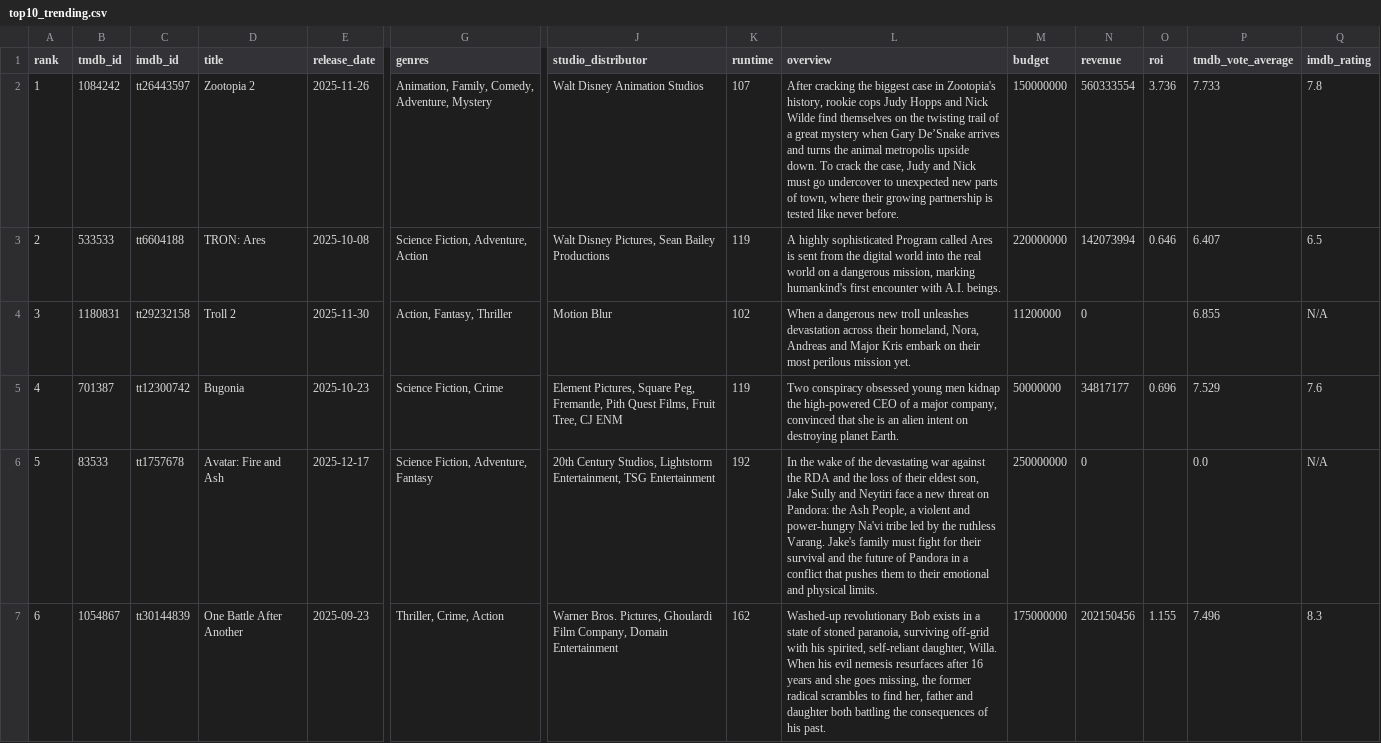
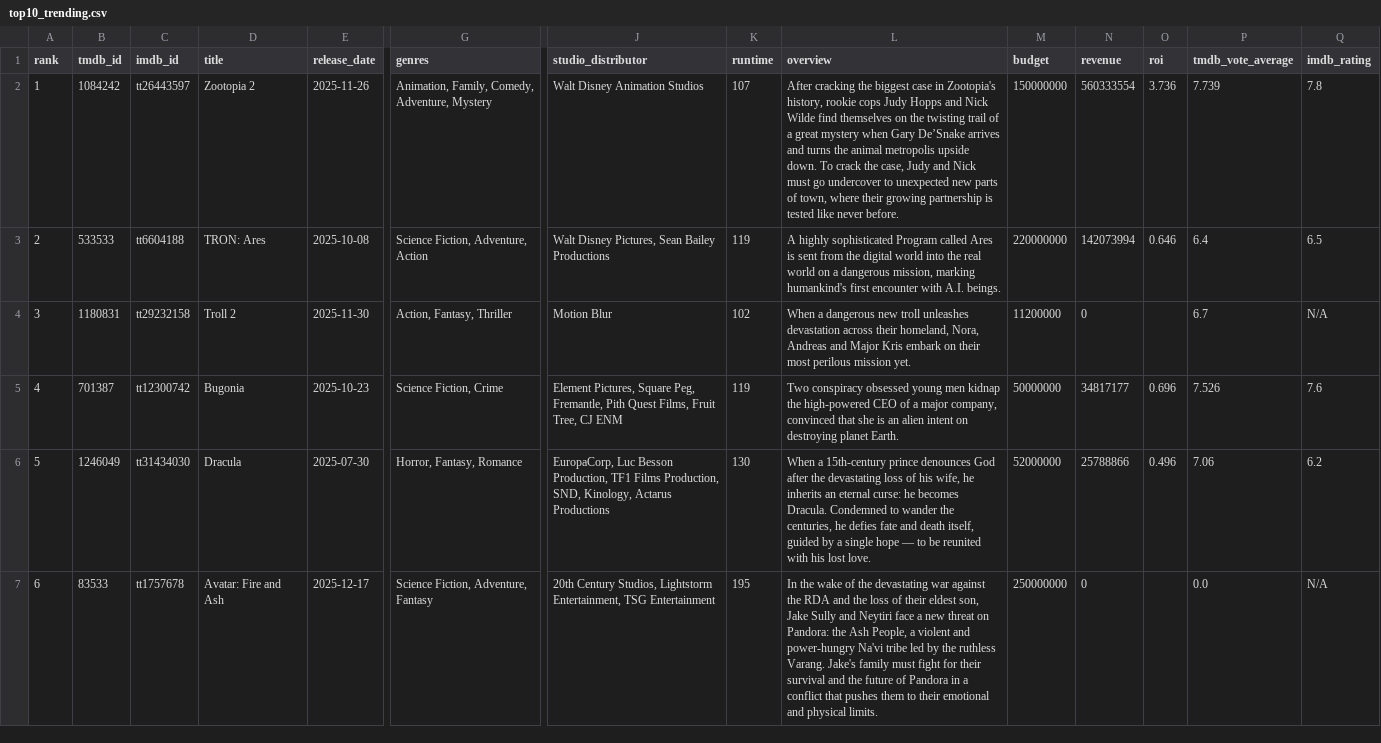
Before and after one commit to minhHuy-Truong/Movie, a CSV file: top10_trending.csv, drawn as a sheet; only a part is shown, gaps mark what is left out; the diff covers the shown part only; the diff names each change by its address in the sheet, - before the commit and + after, or states it on an @@ line.

```diff
--- a/top10_trending.csv
+++ b/top10_trending.csv
-P2 (tmdb_vote_average): 7.733
+P2 (tmdb_vote_average): 7.739
-P3 (tmdb_vote_average): 6.407
+P3 (tmdb_vote_average): 6.4
-P4 (tmdb_vote_average): 6.855
+P4 (tmdb_vote_average): 6.7
-P5 (tmdb_vote_average): 7.529
+P5 (tmdb_vote_average): 7.526
-B6 (tmdb_id): 83533
+B6 (tmdb_id): 1246049
-C6 (imdb_id): tt1757678
+C6 (imdb_id): tt31434030
-D6 (title): Avatar: Fire and Ash
+D6 (title): Dracula
-E6 (release_date): 2025-12-17
+E6 (release_date): 2025-07-30
-G6 (genres): Science Fiction, Adventure, Fantasy
+G6 (genres): Horror, Fantasy, Romance
-J6 (studio_distributor): 20th Century Studios, Lightstorm Entertainment, TSG Entertainment
+J6 (studio_distributor): EuropaCorp, Luc Besson Production, TF1 Films Production, SND, Kinology, Actarus Productions
-K6 (runtime): 192
+K6 (runtime): 130
-L6 (overview): In the wake of the devastating war against the RDA and the loss of their eldest son, Jake Sully and Neytiri face a new threat on Pandora: the Ash People, a violent and power-hungry Na'vi tribe led by the ruthless Varang. Jake's family must fight for their survival and the future of Pandora in a conflict that pushes them to their emotional and physical limits.
+L6 (overview): When a 15th-century prince denounces God after the devastating loss of his wife, he inherits an eternal curse: he becomes Dracula. Condemned to wander the centuries, he defies fate and death itself, guided by a single hope — to be reunited with his lost love.
-M6 (budget): 250000000
+M6 (budget): 52000000
-N6 (revenue): 0
+N6 (revenue): 25788866
-O6 (roi): (empty)
+O6 (roi): 0.496
-P6 (tmdb_vote_average): 0.0
+P6 (tmdb_vote_average): 7.06
-Q6 (imdb_rating): N/A
+Q6 (imdb_rating): 6.2
-B7 (tmdb_id): 1054867
+B7 (tmdb_id): 83533
-C7 (imdb_id): tt30144839
+C7 (imdb_id): tt1757678
-D7 (title): One Battle After Another
+D7 (title): Avatar: Fire and Ash
-E7 (release_date): 2025-09-23
+E7 (release_date): 2025-12-17
-G7 (genres): Thriller, Crime, Action
+G7 (genres): Science Fiction, Adventure, Fantasy
-J7 (studio_distributor): Warner Bros. Pictures, Ghoulardi Film Company, Domain Entertainment
+J7 (studio_distributor): 20th Century Studios, Lightstorm Entertainment, TSG Entertainment
-K7 (runtime): 162
+K7 (runtime): 195
-L7 (overview): Washed-up revolutionary Bob exists in a state of stoned paranoia, surviving off-grid with his spirited, self-reliant daughter, Willa. When his evil nemesis resurfaces after 16 years and she goes missing, the former radical scrambles to find her, father and daughter both battling the consequences of his past.
+L7 (overview): In the wake of the devastating war against the RDA and the loss of their eldest son, Jake Sully and Neytiri face a new threat on Pandora: the Ash People, a violent and power-hungry Na'vi tribe led by the ruthless Varang. Jake's family must fight for their survival and the future of Pandora in a conflict that pushes them to their emotional and physical limits.
-M7 (budget): 175000000
+M7 (budget): 250000000
-N7 (revenue): 202150456
+N7 (revenue): 0
-O7 (roi): 1.155
+O7 (roi): (empty)
-P7 (tmdb_vote_average): 7.496
+P7 (tmdb_vote_average): 0.0
-Q7 (imdb_rating): 8.3
+Q7 (imdb_rating): N/A
```
Also changed, not shown: 59 edited cells elsewhere in this file, 1 other file.
